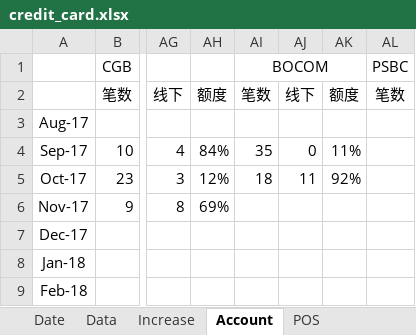
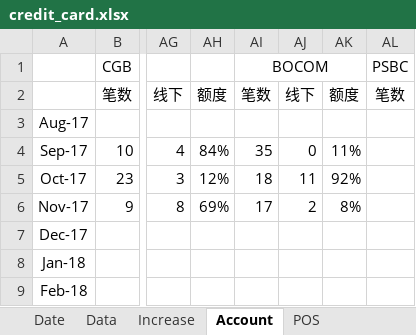
Before and after one commit to dreamingodd/useful_txt, an Excel workbook: credit_card.xlsx, sheet Account, drawn as a sheet; only a part is shown, gaps mark what is left out; values as stored, in another font and other column widths than the file's, no borders; the diff names each change by its address in the sheet, - before the commit and + after, or states it on an @@ line.

```diff
--- a/credit_card.xlsx (sheet Account)
+++ b/credit_card.xlsx (sheet Account)
-AI6 (BOCOM): (empty)
+AI6 (BOCOM): 17
-AJ6: (empty)
+AJ6: 2
-AK6: (empty)
+AK6: 8%
```
Also changed, not shown: sheet POS, sheet Data.
